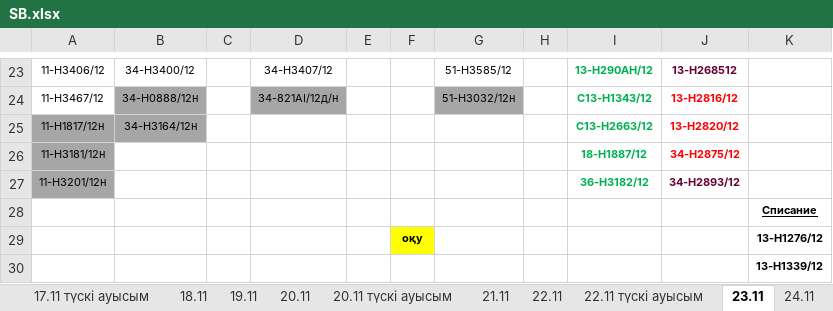
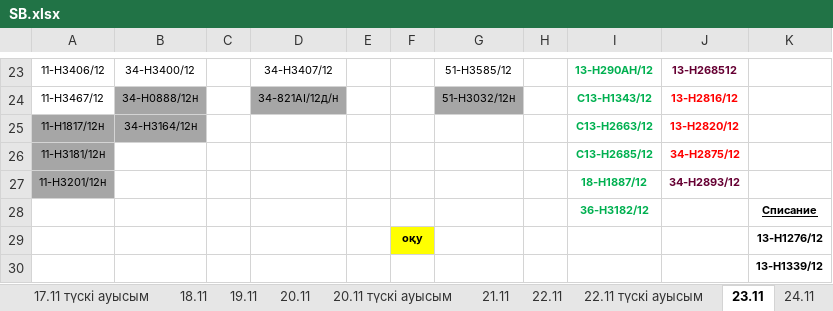
Before and after one commit to aura2889/summary, an Excel workbook: raw/SB.xlsx, sheet 23.11, drawn as a sheet; only a part is shown, gaps mark what is left out; values as stored, in another font and other column widths than the file's, no borders; the diff names each change by its address in the sheet, - before the commit and + after, or states it on an @@ line.

```diff
--- a/raw/SB.xlsx (sheet 23.11)
+++ b/raw/SB.xlsx (sheet 23.11)
-I26: 18-Н1887/12
+I26: С13-Н2685/12
-I27: 36-H3182/12
+I27: 18-Н1887/12
-I28: (empty)
+I28: 36-H3182/12
```
Also changed, not shown: sheet 24.11, other sheet tabs, archive/2026-11-25/svod.xlsx, 6 other files.
